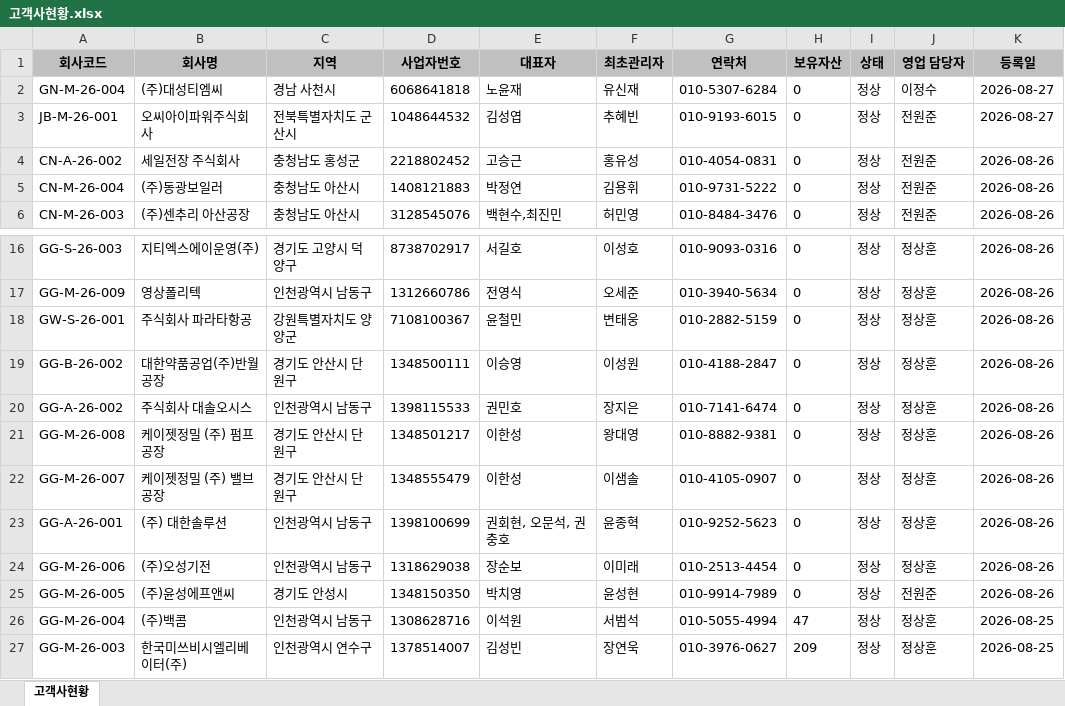
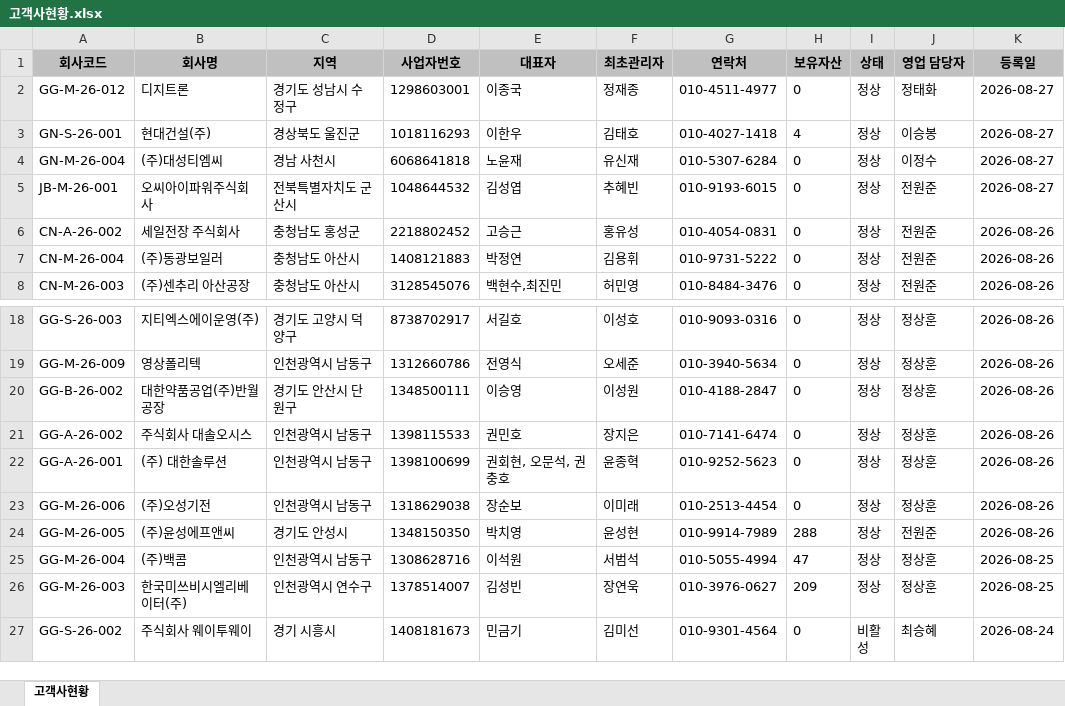
Before and after one commit to hikary83/kic-worktools, an Excel workbook: docs/dashboard/data/고객사현황.xlsx, sheet 고객사현황, drawn as a sheet; only a part is shown, gaps mark what is left out; the shorter side is filled out with more unchanged rows; values as stored, in another font and other column widths than the file's, no borders; removed rows and columns are numbered as before the commit, all else as after; the diff names each change by its address in the sheet, - before the commit and + after, or states it on an @@ line.

Commit message:
data: update 고객사현황.xlsx for 2026-08-28

```diff
--- a/docs/dashboard/data/고객사현황.xlsx (sheet 고객사현황)
+++ b/docs/dashboard/data/고객사현황.xlsx (sheet 고객사현황)
+row 2: GG-M-26-012 | 디지트론 | 경기도 성남시 수정구 | 1298603001 | 이종국 | 정재종 | 010-4511-4977 | 0 | 정상 | 정태화 | 2026-08-27
+row 3: GN-S-26-001 | 현대건설(주) | 경상북도 울진군 | 1018116293 | 이한우 | 김태호 | 010-4027-1418 | 4 | 정상 | 이승봉 | 2026-08-27
-row 18: GW-S-26-001 | 주식회사 파라타항공 | 강원특별자치도 양양군 | 7108100367 | 윤철민 | 변태웅 | 010-2882-5159 | 0 | 정상 | 정상훈 | 2026-08-26
-row 21: GG-M-26-008 | 케이젯정밀 (주) 펌프공장 | 경기도 안산시 단원구 | 1348501217 | 이한성 | 왕대영 | 010-8882-9381 | 0 | 정상 | 정상훈 | 2026-08-26
-row 22: GG-M-26-007 | 케이젯정밀 (주) 밸브공장 | 경기도 안산시 단원구 | 1348555479 | 이한성 | 이샘솔 | 010-4105-0907 | 0 | 정상 | 정상훈 | 2026-08-26
-H24 (보유자산): 0
+H24 (보유자산): 288
```
